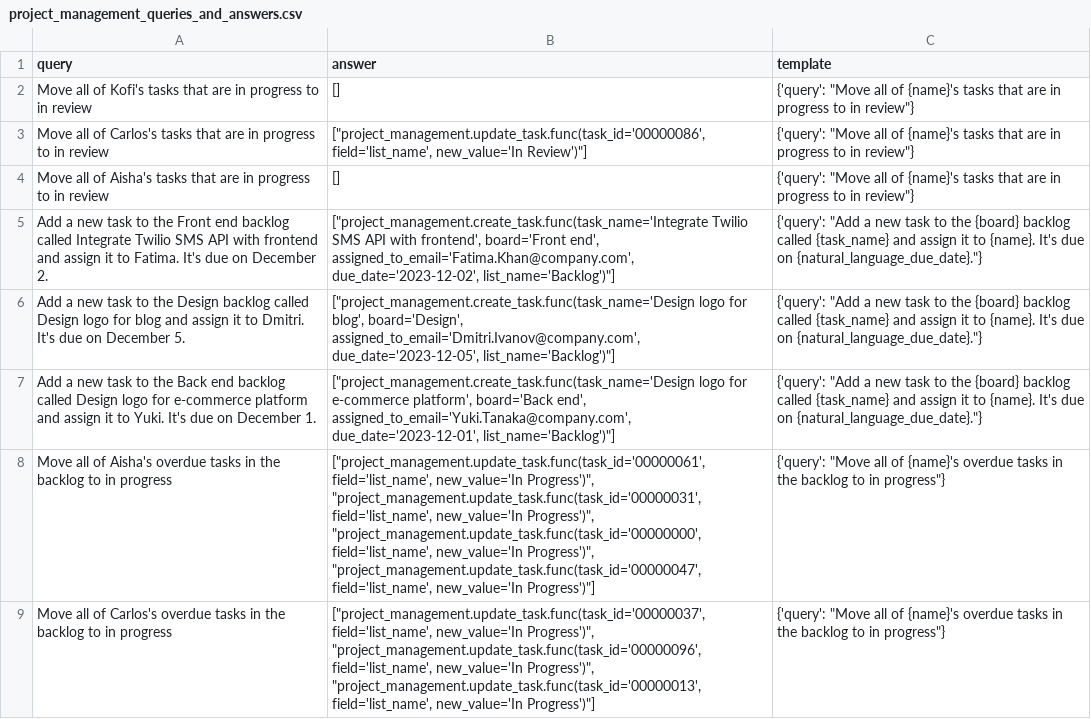
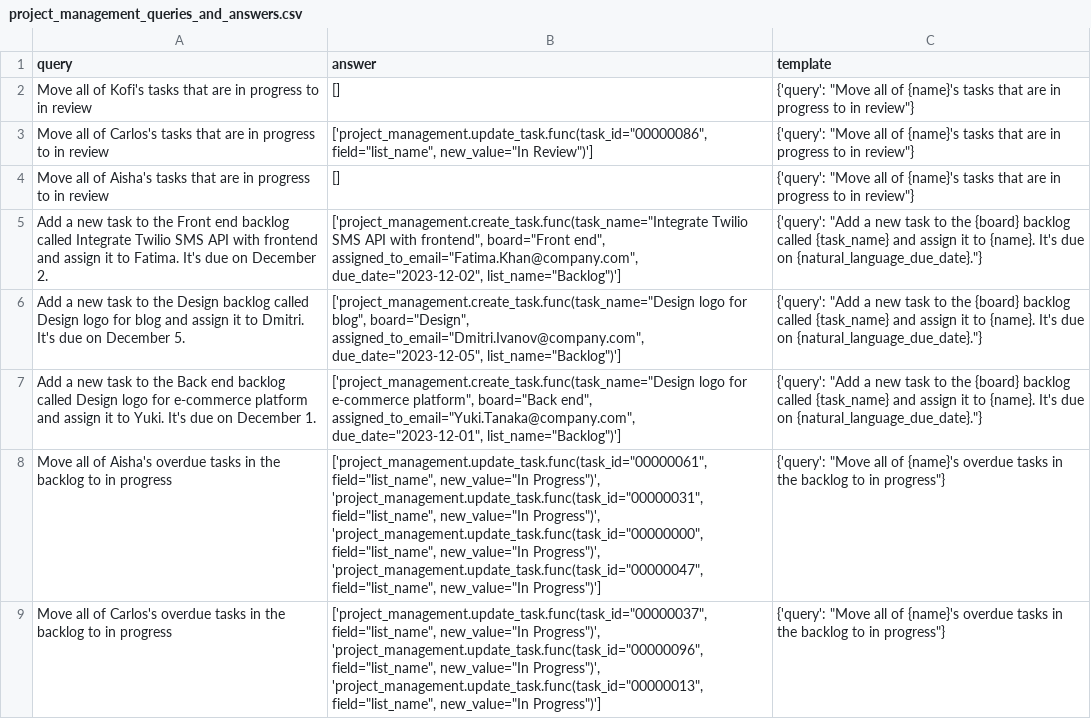
Before and after one commit to olly-styles/WorkBench, a CSV file: data/processed/queries_and_answers/project_management_queries_and_answers.csv, drawn as a sheet; only a part is shown; the diff covers the shown part only.

```diff
--- a/data/processed/queries_and_answers/project_management_queries_and_answers.csv
+++ b/data/processed/queries_and_answers/project_management_queries_and_answers.csv
@@ -2,8 +2,8 @@
 "Move all of Kofi's tasks that are in progress to in review","[]","{'query': ""Move all of {name}'s tasks that are in progress to in review""}"
-"Move all of Carlos's tasks that are in progress to in review","[""project_management.update_task.func(task_id='00000086', field='list_name', new_value='In Review')""]","{'query': ""Move all of {name}'s tasks that are in progress to in review""}"
+"Move all of Carlos's tasks that are in progress to in review","['project_management.update_task.func(task_id=""00000086"", field=""list_name"", new_value=""In Review"")']","{'query': ""Move all of {name}'s tasks that are in progress to in review""}"
 "Move all of Aisha's tasks that are in progress to in review","[]","{'query': ""Move all of {name}'s tasks that are in progress to in review""}"
-"Add a new task to the Front end backlog called Integrate Twilio SMS API with frontend and assign it to Fatima. It's due on December 2.","[""project_management.create_task.func(task_name='Integrate Twilio SMS API with frontend', board='Front end', assigned_to_email='Fatima.Khan@company.com', due_date='2023-12-02', list_name='Backlog')""]","{'query': ""Add a new task to the {board} backlog called {task_name} and assign it to {name}. It's due on {natural_language_due_date}.""}"
-"Add a new task to the Design backlog called Design logo for blog and assign it to Dmitri. It's due on December 5.","[""project_management.create_task.func(task_name='Design logo for blog', board='Design', assigned_to_email='Dmitri.Ivanov@company.com', due_date='2023-12-05', list_name='Backlog')""]","{'query': ""Add a new task to the {board} backlog called {task_name} and assign it to {name}. It's due on {natural_language_due_date}.""}"
-"Add a new task to the Back end backlog called Design logo for e-commerce platform and assign it to Yuki. It's due on December 1.","[""project_management.create_task.func(task_name='Design logo for e-commerce platform', board='Back end', assigned_to_email='Yuki.Tanaka@company.com', due_date='2023-12-01', list_name='Backlog')""]","{'query': ""Add a new task to the {board} backlog called {task_name} and assign it to {name}. It's due on {natural_language_due_date}.""}"
-"Move all of Aisha's overdue tasks in the backlog to in progress","[""project_management.update_task.func(task_id='00000061', field='list_name', new_value='In Progress')"", ""project_management.update_task.func(task_id='00000031', field='list_name', new_value='In Progress')"", ""project_management.update_task.func(task_id='00000000', field='list_name', new_value='In Progress')"", ""project_management.update_task.func(task_id='00000047', field='list_name', new_value='In Progress')""]","{'query': ""Move all of {name}'s overdue tasks in the backlog to in progress""}"
-"Move all of Carlos's overdue tasks in the backlog to in progress","[""project_management.update_task.func(task_id='00000037', field='list_name', new_value='In Progress')"", ""project_management.update_task.func(task_id='00000096', field='list_name', new_value='In Progress')"", ""project_management.update_task.func(task_id='00000013', field='list_name', new_value='In Progress')""]","{'query': ""Move all of {name}'s overdue tasks in the backlog to in progress""}"
+"Add a new task to the Front end backlog called Integrate Twilio SMS API with frontend and assign it to Fatima. It's due on December 2.","['project_management.create_task.func(task_name=""Integrate Twilio SMS API with frontend"", board=""Front end"", assigned_to_email=""Fatima.Khan@company.com"", due_date=""2023-12-02"", list_name=""Backlog"")']","{'query': ""Add a new task to the {board} backlog called {task_name} and assign it to {name}. It's due on {natural_language_due_date}.""}"
+"Add a new task to the Design backlog called Design logo for blog and assign it to Dmitri. It's due on December 5.","['project_management.create_task.func(task_name=""Design logo for blog"", board=""Design"", assigned_to_email=""Dmitri.Ivanov@company.com"", due_date=""2023-12-05"", list_name=""Backlog"")']","{'query': ""Add a new task to the {board} backlog called {task_name} and assign it to {name}. It's due on {natural_language_due_date}.""}"
+"Add a new task to the Back end backlog called Design logo for e-commerce platform and assign it to Yuki. It's due on December 1.","['project_management.create_task.func(task_name=""Design logo for e-commerce platform"", board=""Back end"", assigned_to_email=""Yuki.Tanaka@company.com"", due_date=""2023-12-01"", list_name=""Backlog"")']","{'query': ""Add a new task to the {board} backlog called {task_name} and assign it to {name}. It's due on {natural_language_due_date}.""}"
+"Move all of Aisha's overdue tasks in the backlog to in progress","['project_management.update_task.func(task_id=""00000061"", field=""list_name"", new_value=""In Progress"")', 'project_management.update_task.func(task_id=""00000031"", field=""list_name"", new_value=""In Progress"")', 'project_management.update_task.func(task_id=""00000000"", field=""list_name"", new_value=""In Progress"")', 'project_management.update_task.func(task_id=""00000047"", field=""list_name"", new_value=""In Progress"")']","{'query': ""Move all of {name}'s overdue tasks in the backlog to in progress""}"
+"Move all of Carlos's overdue tasks in the backlog to in progress","['project_management.update_task.func(task_id=""00000037"", field=""list_name"", new_value=""In Progress"")', 'project_management.update_task.func(task_id=""00000096"", field=""list_name"", new_value=""In Progress"")', 'project_management.update_task.func(task_id=""00000013"", field=""list_name"", new_value=""In Progress"")']","{'query': ""Move all of {name}'s overdue tasks in the backlog to in progress""}"
```
Also changed, not shown: 17 edited cells elsewhere in this file, data/processed/queries_and_answers/analytics_queries_and_answers.csv, data/processed/queries_and_answers/calendar_queries_and_answers.csv, 10 other files.
